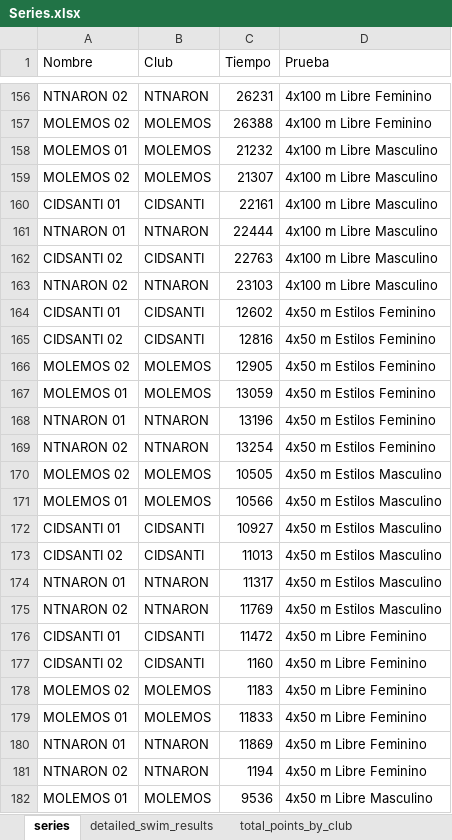
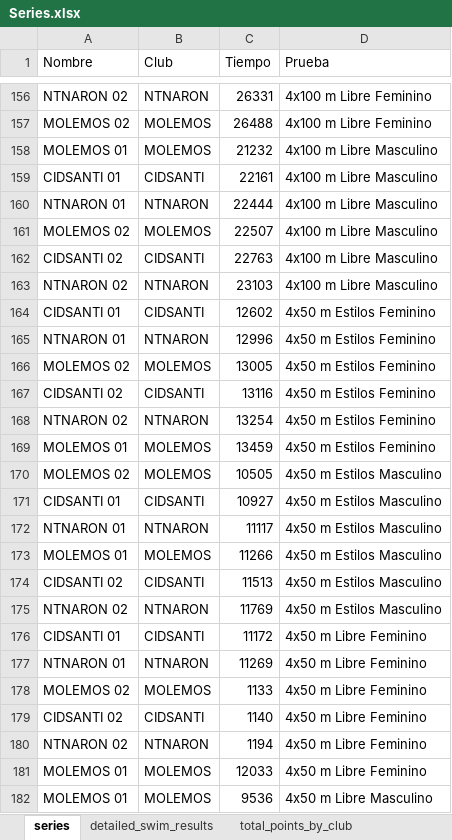
Before and after one commit to juanpontonrodri/Calculadora-Combinaciones-Puntos, an Excel workbook: points_from_series/series_2023/procesado/Series.xlsx, sheet series, drawn as a sheet; only a part is shown, gaps mark what is left out; values as stored, in another font and other column widths than the file's, no borders; table styles not drawn; removed rows and columns are numbered as before the commit, all else as after; the diff covers the shown part only; the diff names each change by its address in the sheet, - before the commit and + after, or states it on an @@ line.

```diff
--- a/points_from_series/series_2023/procesado/Series.xlsx (sheet series)
+++ b/points_from_series/series_2023/procesado/Series.xlsx (sheet series)
-C156 (Tiempo): 26231
+C156 (Tiempo): 26331
-C157 (Tiempo): 26388
+C157 (Tiempo): 26488
-row 159: MOLEMOS 02 | MOLEMOS | 21307 | 4x100 m Libre Masculino
+row 161: MOLEMOS 02 | MOLEMOS | 22507 | 4x100 m Libre Masculino
-row 165: CIDSANTI 02 | CIDSANTI | 12816 | 4x50 m Estilos Feminino
-row 166: MOLEMOS 02 | MOLEMOS | 12905 | 4x50 m Estilos Feminino
-row 167: MOLEMOS 01 | MOLEMOS | 13059 | 4x50 m Estilos Feminino
-C165 (Tiempo): 13196
+C165 (Tiempo): 12996
+row 166: MOLEMOS 02 | MOLEMOS | 13005 | 4x50 m Estilos Feminino
+row 167: CIDSANTI 02 | CIDSANTI | 13116 | 4x50 m Estilos Feminino
+row 169: MOLEMOS 01 | MOLEMOS | 13459 | 4x50 m Estilos Feminino
-row 171: MOLEMOS 01 | MOLEMOS | 10566 | 4x50 m Estilos Masculino
-row 173: CIDSANTI 02 | CIDSANTI | 11013 | 4x50 m Estilos Masculino
-C172 (Tiempo): 11317
+C172 (Tiempo): 11117
+row 173: MOLEMOS 01 | MOLEMOS | 11266 | 4x50 m Estilos Masculino
+row 174: CIDSANTI 02 | CIDSANTI | 11513 | 4x50 m Estilos Masculino
-C176 (Tiempo): 11472
+C176 (Tiempo): 11172
-row 177: CIDSANTI 02 | CIDSANTI | 1160 | 4x50 m Libre Feminino
-row 178: MOLEMOS 02 | MOLEMOS | 1183 | 4x50 m Libre Feminino
-row 179: MOLEMOS 01 | MOLEMOS | 11833 | 4x50 m Libre Feminino
-C177 (Tiempo): 11869
+C177 (Tiempo): 11269
+row 178: MOLEMOS 02 | MOLEMOS | 1133 | 4x50 m Libre Feminino
+row 179: CIDSANTI 02 | CIDSANTI | 1140 | 4x50 m Libre Feminino
+row 181: MOLEMOS 01 | MOLEMOS | 12033 | 4x50 m Libre Feminino
```
Also changed, not shown: 17 added rows, 18 removed rows and 16 edited cells elsewhere in this sheet, sheet detailed_swim_results, sheet points_by_club_per_event (2), sheet total_points_by_club.
